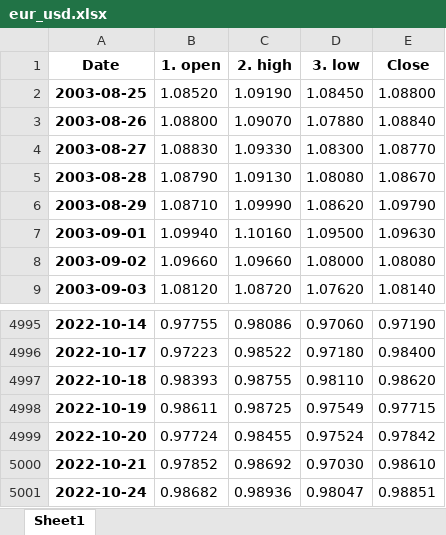
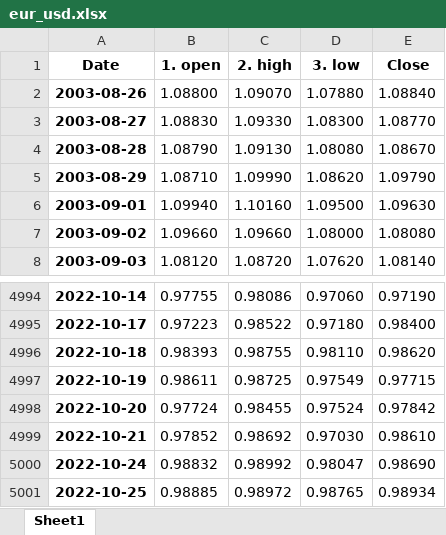
Before and after one commit to pportocarrero/Macrofinancial-dashboard, an Excel workbook: mercados/eur_usd.xlsx, sheet Sheet1, drawn as a sheet; only a part is shown, gaps mark what is left out; values as stored, in another font and other column widths than the file's, no borders; removed rows and columns are numbered as before the commit, all else as after; the diff names each change by its address in the sheet, - before the commit and + after, or states it on an @@ line.

```diff
--- a/mercados/eur_usd.xlsx (sheet Sheet1)
+++ b/mercados/eur_usd.xlsx (sheet Sheet1)
-row 2: 2003-08-25 | 1.08520 | 1.09190 | 1.08450 | 1.08800
-B5000 (1. open): 0.98682
+B5000 (1. open): 0.98832
-C5000 (2. high): 0.98936
+C5000 (2. high): 0.98992
-E5000 (Close): 0.98851
+E5000 (Close): 0.98690
+row 5001: 2022-10-25 | 0.98885 | 0.98972 | 0.98765 | 0.98934
```
Also changed, not shown: mercados/bvl_gen.xlsx, mercados/gbp_usd.xlsx, 43 other files.
